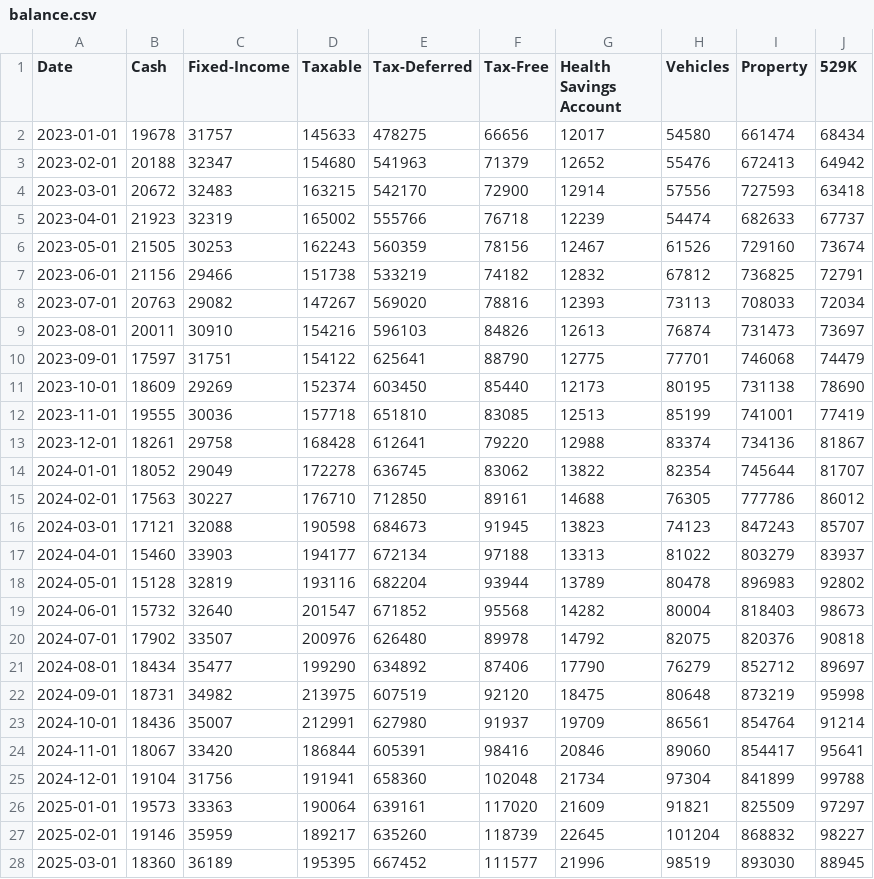
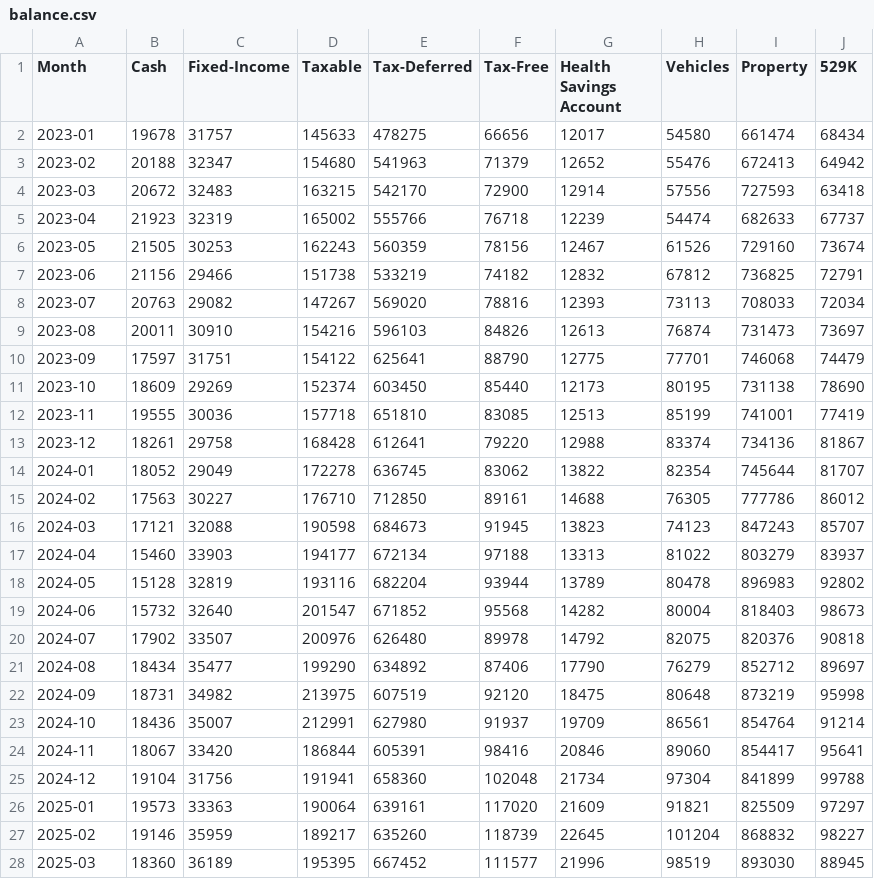
Before and after one commit to emb417/nomad-wealth, a CSV file: data/balance.csv, drawn as a sheet; only a part is shown; the diff covers the shown part only.

```diff
--- a/data/balance.csv
+++ b/data/balance.csv
@@ -1,28 +1,28 @@
-Date,Cash,Fixed-Income,Taxable,Tax-Deferred,Tax-Free,Health Savings Account,Vehicles,Property,529K
-2023-01-01,19678,31757,145633,478275,66656,12017,54580,661474,68434
-2023-02-01,20188,32347,154680,541963,71379,12652,55476,672413,64942
-2023-03-01,20672,32483,163215,542170,72900,12914,57556,727593,63418
-2023-04-01,21923,32319,165002,555766,76718,12239,54474,682633,67737
-2023-05-01,21505,30253,162243,560359,78156,12467,61526,729160,73674
-2023-06-01,21156,29466,151738,533219,74182,12832,67812,736825,72791
-2023-07-01,20763,29082,147267,569020,78816,12393,73113,708033,72034
-2023-08-01,20011,30910,154216,596103,84826,12613,76874,731473,73697
-2023-09-01,17597,31751,154122,625641,88790,12775,77701,746068,74479
-2023-10-01,18609,29269,152374,603450,85440,12173,80195,731138,78690
-2023-11-01,19555,30036,157718,651810,83085,12513,85199,741001,77419
-2023-12-01,18261,29758,168428,612641,79220,12988,83374,734136,81867
-2024-01-01,18052,29049,172278,636745,83062,13822,82354,745644,81707
-2024-02-01,17563,30227,176710,712850,89161,14688,76305,777786,86012
-2024-03-01,17121,32088,190598,684673,91945,13823,74123,847243,85707
-2024-04-01,15460,33903,194177,672134,97188,13313,81022,803279,83937
-2024-05-01,15128,32819,193116,682204,93944,13789,80478,896983,92802
-2024-06-01,15732,32640,201547,671852,95568,14282,80004,818403,98673
-2024-07-01,17902,33507,200976,626480,89978,14792,82075,820376,90818
-2024-08-01,18434,35477,199290,634892,87406,17790,76279,852712,89697
-2024-09-01,18731,34982,213975,607519,92120,18475,80648,873219,95998
-2024-10-01,18436,35007,212991,627980,91937,19709,86561,854764,91214
-2024-11-01,18067,33420,186844,605391,98416,20846,89060,854417,95641
-2024-12-01,19104,31756,191941,658360,102048,21734,97304,841899,99788
-2025-01-01,19573,33363,190064,639161,117020,21609,91821,825509,97297
-2025-02-01,19146,35959,189217,635260,118739,22645,101204,868832,98227
-2025-03-01,18360,36189,195395,667452,111577,21996,98519,893030,88945
+Month,Cash,Fixed-Income,Taxable,Tax-Deferred,Tax-Free,Health Savings Account,Vehicles,Property,529K
+2023-01,19678,31757,145633,478275,66656,12017,54580,661474,68434
+2023-02,20188,32347,154680,541963,71379,12652,55476,672413,64942
+2023-03,20672,32483,163215,542170,72900,12914,57556,727593,63418
+2023-04,21923,32319,165002,555766,76718,12239,54474,682633,67737
+2023-05,21505,30253,162243,560359,78156,12467,61526,729160,73674
+2023-06,21156,29466,151738,533219,74182,12832,67812,736825,72791
+2023-07,20763,29082,147267,569020,78816,12393,73113,708033,72034
+2023-08,20011,30910,154216,596103,84826,12613,76874,731473,73697
+2023-09,17597,31751,154122,625641,88790,12775,77701,746068,74479
+2023-10,18609,29269,152374,603450,85440,12173,80195,731138,78690
+2023-11,19555,30036,157718,651810,83085,12513,85199,741001,77419
+2023-12,18261,29758,168428,612641,79220,12988,83374,734136,81867
+2024-01,18052,29049,172278,636745,83062,13822,82354,745644,81707
+2024-02,17563,30227,176710,712850,89161,14688,76305,777786,86012
+2024-03,17121,32088,190598,684673,91945,13823,74123,847243,85707
+2024-04,15460,33903,194177,672134,97188,13313,81022,803279,83937
+2024-05,15128,32819,193116,682204,93944,13789,80478,896983,92802
+2024-06,15732,32640,201547,671852,95568,14282,80004,818403,98673
+2024-07,17902,33507,200976,626480,89978,14792,82075,820376,90818
+2024-08,18434,35477,199290,634892,87406,17790,76279,852712,89697
+2024-09,18731,34982,213975,607519,92120,18475,80648,873219,95998
+2024-10,18436,35007,212991,627980,91937,19709,86561,854764,91214
+2024-11,18067,33420,186844,605391,98416,20846,89060,854417,95641
+2024-12,19104,31756,191941,658360,102048,21734,97304,841899,99788
+2025-01,19573,33363,190064,639161,117020,21609,91821,825509,97297
+2025-02,19146,35959,189217,635260,118739,22645,101204,868832,98227
+2025-03,18360,36189,195395,667452,111577,21996,98519,893030,88945
```
Also changed, not shown: 1 added row, 1 removed row and 8 edited cells elsewhere in this file, data/fixed.csv, data/recurring.csv, 8 other files.
